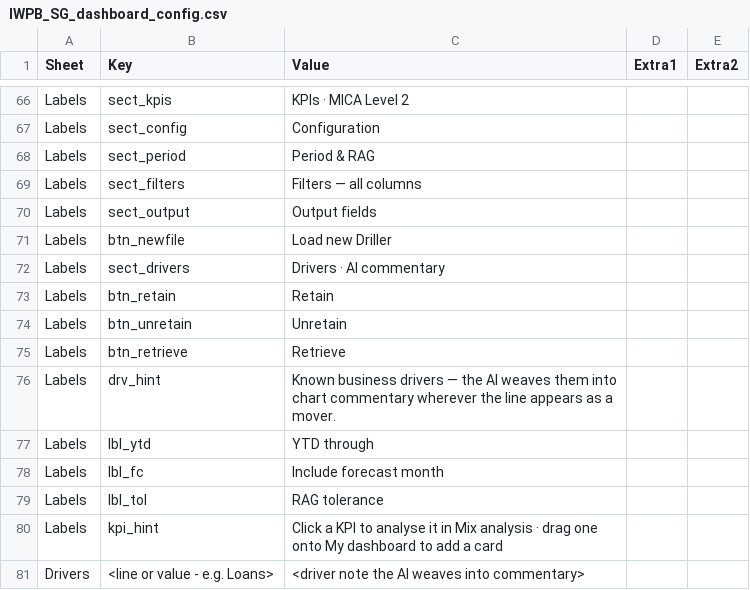
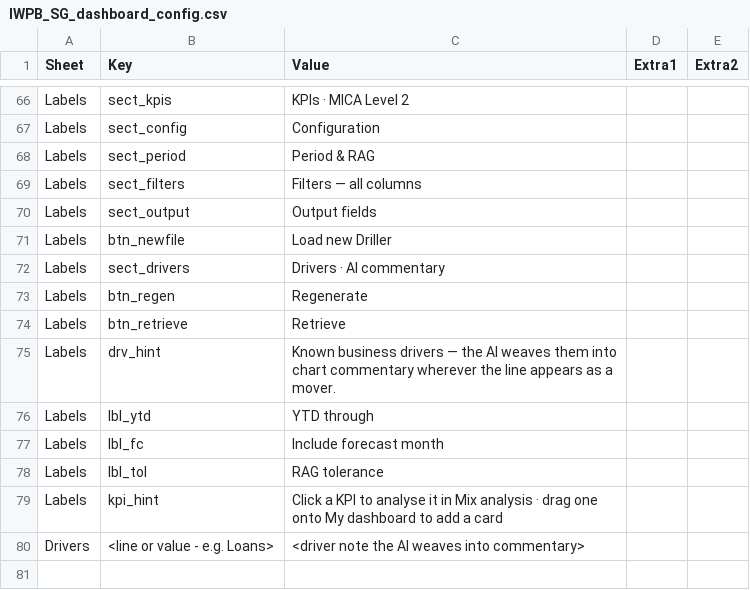
Before and after one commit to hsbprakash-jpg/Myrep, a CSV file: iwpb-sg-dashboard/IWPB_SG_dashboard_config.csv, drawn as a sheet; only a part is shown, gaps mark what is left out.

```diff
--- a/iwpb-sg-dashboard/IWPB_SG_dashboard_config.csv
+++ b/iwpb-sg-dashboard/IWPB_SG_dashboard_config.csv
@@ -72,4 +72,3 @@ Labels,btn_newfile,Load new Driller,,
 Labels,sect_drivers,Drivers · AI commentary,,
-Labels,btn_retain,Retain,,
-Labels,btn_unretain,Unretain,,
+Labels,btn_regen,Regenerate,,
 Labels,btn_retrieve,Retrieve,,
```
Also changed, not shown: 1 other file.
